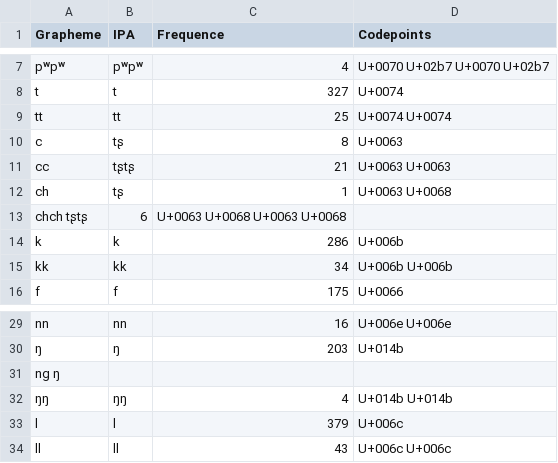
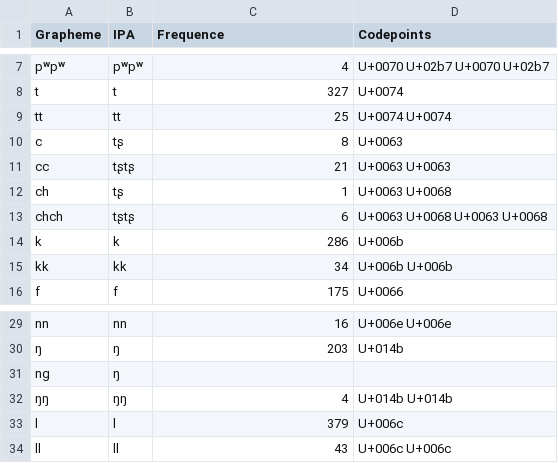
Before and after one commit to lexibank/mcd, a TSV file: etc/orthography/puluwatese.tsv, drawn as a sheet; only a part is shown, gaps mark what is left out; removed rows and columns are numbered as before the commit, all else as after; the diff names each change by its address in the sheet, - before the commit and + after, or states it on an @@ line.

Commit message:
Update puluwatese.tsv

```diff
--- a/etc/orthography/puluwatese.tsv
+++ b/etc/orthography/puluwatese.tsv
-row 13: chch tʂtʂ | 6 | U+0063 U+0068 U+0063 U+0068
+row 13: chch | tʂtʂ | 6 | U+0063 U+0068 U+0063 U+0068
-row 31: ng ŋ
+row 31: ng | ŋ
```
